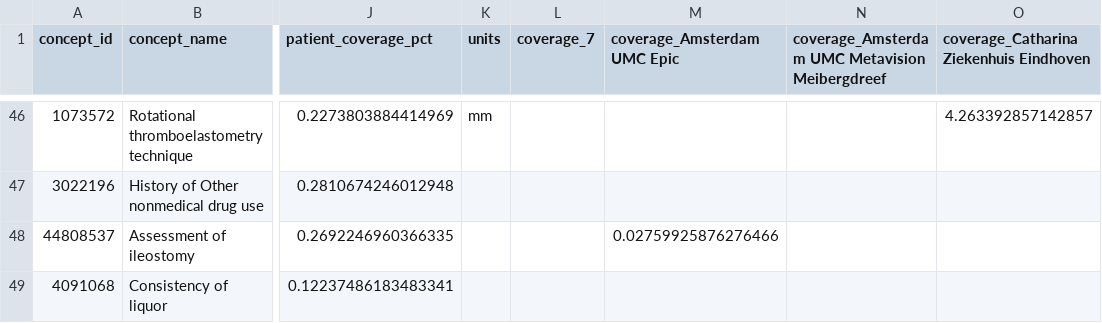
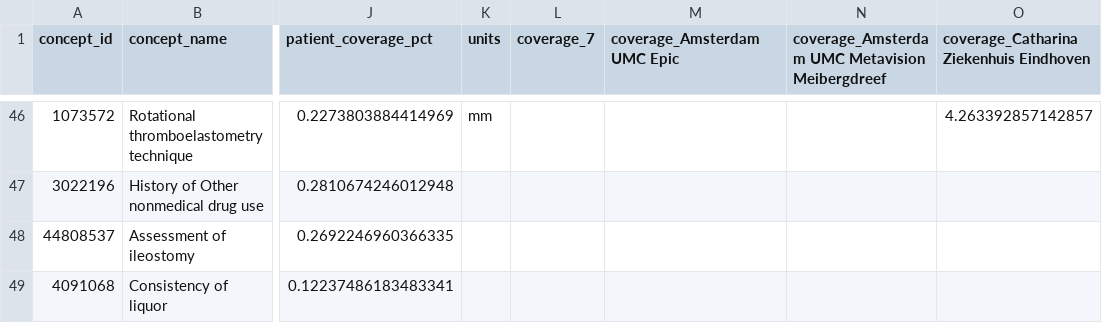
Before and after one commit to ICUdata/ICUdata, a CSV file: releases/v0.2.0-2026-06-29/dictionary/observation.csv, drawn as a sheet; only a part is shown, gaps mark what is left out; the diff names each change by its address in the sheet, - before the commit and + after, or states it on an @@ line.

```diff
--- a/releases/v0.2.0-2026-06-29/dictionary/observation.csv
+++ b/releases/v0.2.0-2026-06-29/dictionary/observation.csv
-M48 (coverage_Amsterdam UMC Epic): 0.02759925876276466
+M48 (coverage_Amsterdam UMC Epic): (empty)
```
Also changed, not shown: releases/v0.2.0-2026-06-29/dictionary/device_exposure.csv, 28 other files.
